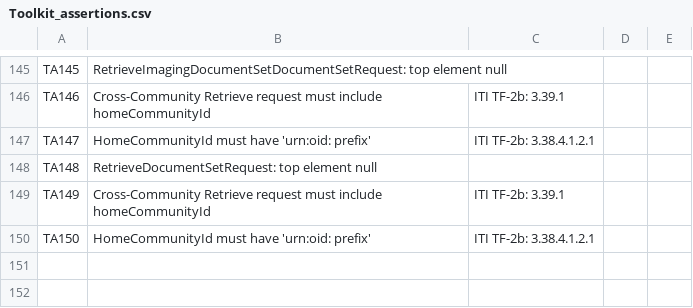
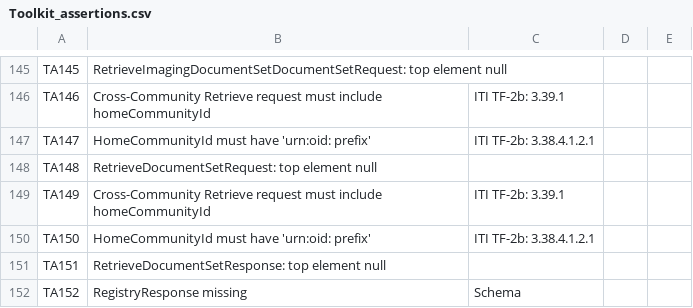
Before and after one commit to usnistgov/iheos-toolkit2, a CSV file: error-recording/src/main/resources/assertions/Toolkit_assertions.csv, drawn as a sheet; only a part is shown, gaps mark what is left out.

Commit message:
Add TA151, TA152 to RetrieveResponseValidator

```diff
--- a/error-recording/src/main/resources/assertions/Toolkit_assertions.csv
+++ b/error-recording/src/main/resources/assertions/Toolkit_assertions.csv
@@ -150 +150,3 @@ TA149,Cross-Community Retrieve request must include homeCommunityId,ITI TF-2b: 3
 TA150,HomeCommunityId must have 'urn:oid: prefix',ITI TF-2b: 3.38.4.1.2.1,,
+TA151,RetrieveDocumentSetResponse: top element null,,,
+TA152,RegistryResponse missing,Schema,,
```
Also changed, not shown: 1 other file.
